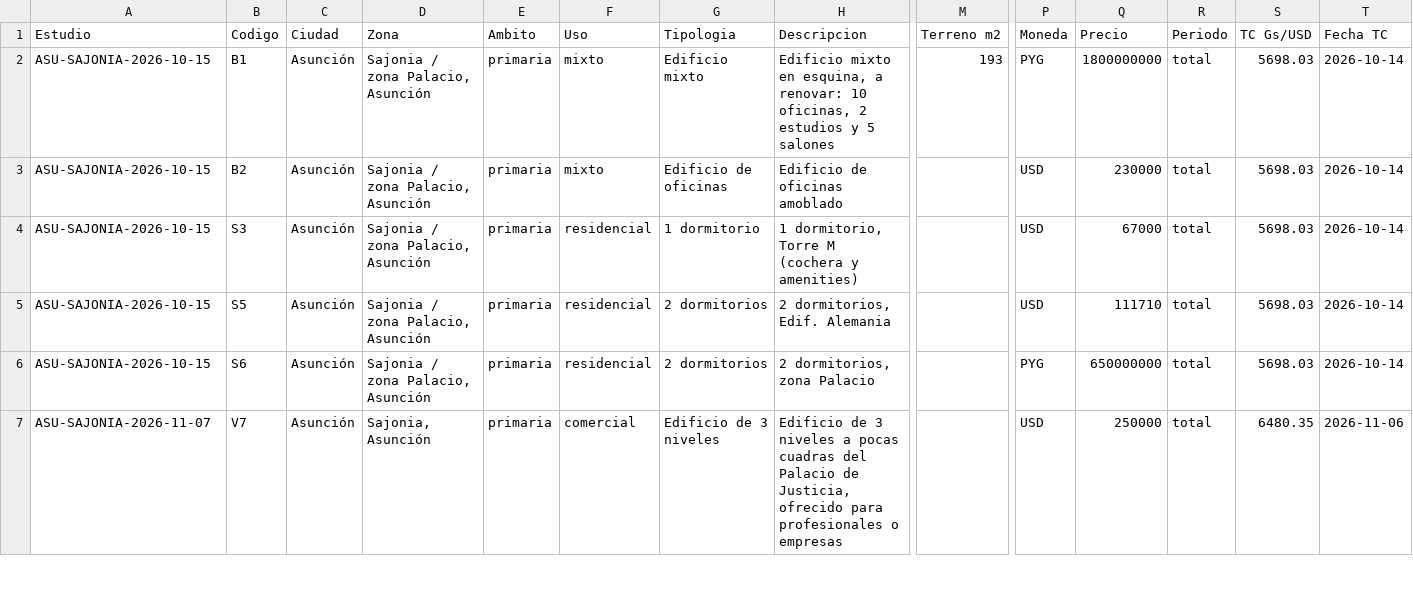
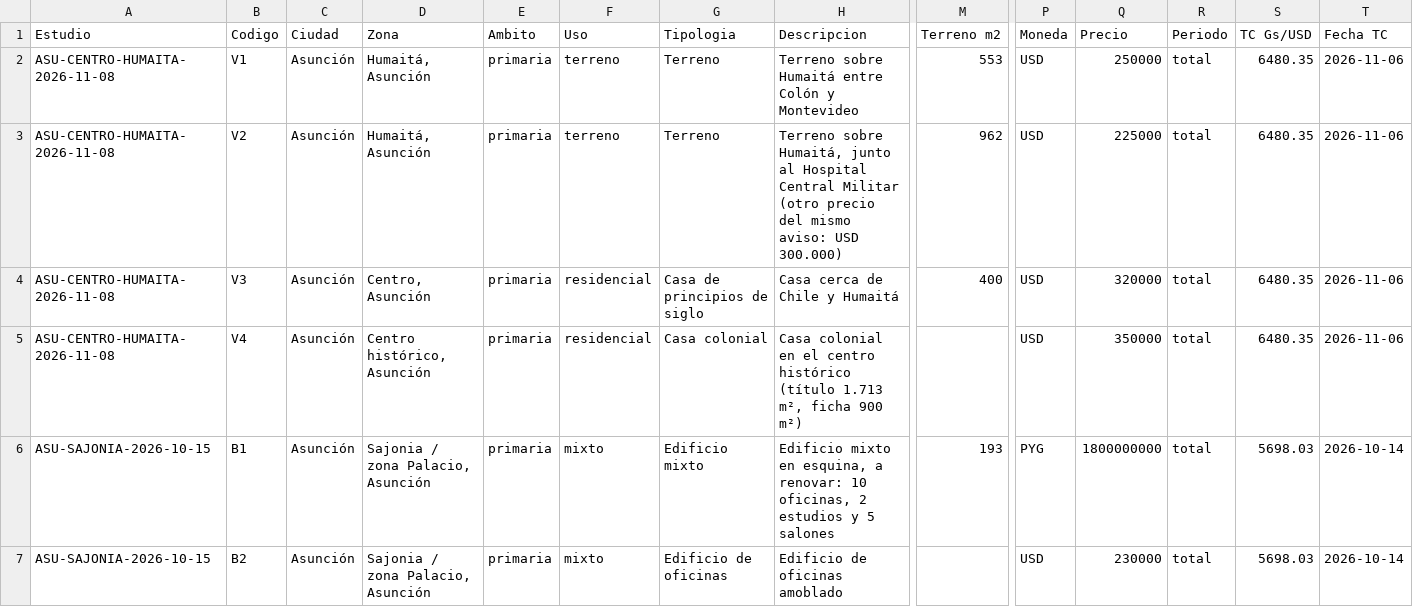
Before and after one commit to juanjosecastillo608/Meridiano-Capital, a CSV file: knowledge-base/investment/market-intelligence/sales/data/comparables-venta.csv, drawn as a sheet; only a part is shown, gaps mark what is left out; the shorter side is filled out with more unchanged rows; rows hold the shown columns only; the diff names each change by its address in the sheet, - before the commit and + after, or states it on an @@ line.

```diff
--- a/knowledge-base/investment/market-intelligence/sales/data/comparables-venta.csv
+++ b/knowledge-base/investment/market-intelligence/sales/data/comparables-venta.csv
+row 2: ASU-CENTRO-HUMAITA-2026-11-08 | V1 | Asunción | Humaitá, Asunción | primaria | terreno | Terreno | Terreno sobre Humaitá entre Colón y Montevideo | 553 | USD | 250000 | total | 6480.35 | 2026-11-06
+row 3: ASU-CENTRO-HUMAITA-2026-11-08 | V2 | Asunción | Humaitá, Asunción | primaria | terreno | Terreno | Terreno sobre Humaitá, junto al Hospital Central Militar (otro precio del mismo aviso: USD 300.000) | 962 | USD | 225000 | total | 6480.35 | 2026-11-06
+row 4: ASU-CENTRO-HUMAITA-2026-11-08 | V3 | Asunción | Centro, Asunción | primaria | residencial | Casa de principios de siglo | Casa cerca de Chile y Humaitá | 400 | USD | 320000 | total | 6480.35 | 2026-11-06
+row 5: ASU-CENTRO-HUMAITA-2026-11-08 | V4 | Asunción | Centro histórico, Asunción | primaria | residencial | Casa colonial | Casa colonial en el centro histórico (título 1.713 m², ficha 900 m²) |  | USD | 350000 | total | 6480.35 | 2026-11-06
```
Also changed, not shown: knowledge-base/investment/market-intelligence/rentals/data/comparables-alquiler.csv, 27 other files.
